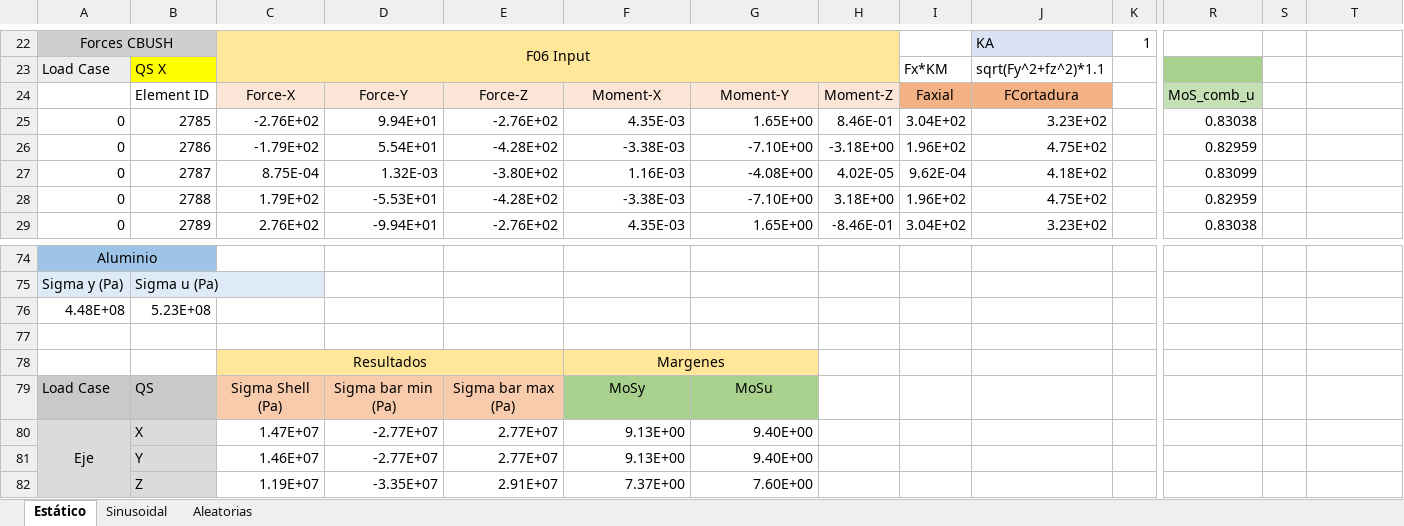
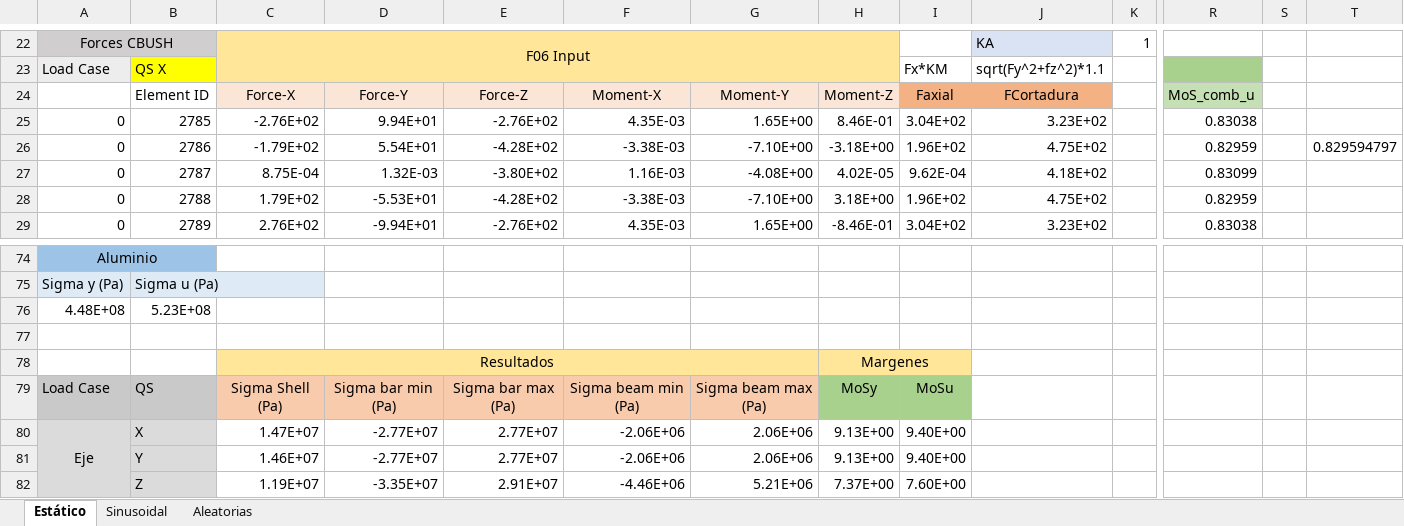
Before and after one commit to Danieldelriovelilla/EUE, an Excel workbook: Practica_22/Margenes_Seguridad.xlsx, sheet Estático, drawn as a sheet; only a part is shown, gaps mark what is left out; values as stored, in another font and other column widths than the file's, no borders; removed rows and columns are numbered as before the commit, all else as after; rows hold the shown columns only; the diff names each change by its address in the sheet, - before the commit and + after, or states it on an @@ line.

```diff
--- a/Practica_22/Margenes_Seguridad.xlsx (sheet Estático)
+++ b/Practica_22/Margenes_Seguridad.xlsx (sheet Estático)
-T26: (empty)
+T26: 0.829594797
-row 78:  |  | Resultados |  |  | Margenes
+row 78:  |  | Resultados |  |  |  |  | Margenes
-F79: MoSy
+F79: Sigma beam min (Pa)
-F79:G79 fill: #A9D18E
+F79:G79 fill: #F8CBAD
-G79: MoSu
+G79: Sigma beam max (Pa)
-H79: (empty)
+H79: MoSy
-H79:I79 fill: none
+H79:I79 fill: #A9D18E
-I79: (empty)
+I79: MoSu
-F80:F81: 9.13E+00
+F80:F81: -2.06E+06
-G80:G81: 9.40E+00
+G80:G81: 2.06E+06
-H80:H81: (empty)
+H80:H81: 9.13E+00
-I80:I81: (empty)
+I80:I81: 9.40E+00
-F82: 7.37E+00
+F82: -4.46E+06
-G82: 7.60E+00
+G82: 5.21E+06
-H82: (empty)
+H82: 7.37E+00
-I82: (empty)
+I82: 7.60E+00
```
Also changed, not shown: sheet Sinusoidal, 13 other files.
